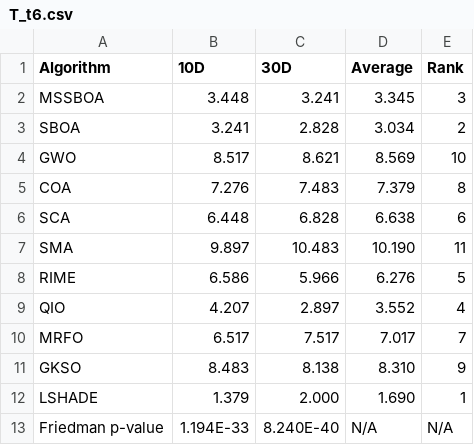
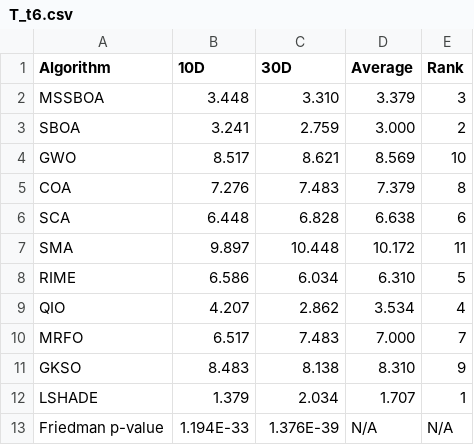
Before and after one commit to caixinyu2017-star/xixi, a CSV file: work/mssboa-design/results/T_t6.csv, drawn as a sheet.

```diff
--- a/work/mssboa-design/results/T_t6.csv
+++ b/work/mssboa-design/results/T_t6.csv
@@ -1,4 +1,4 @@
 Algorithm,10D,30D,Average,Rank
-MSSBOA,3.448,3.241,3.345,3
-SBOA,3.241,2.828,3.034,2
+MSSBOA,3.448,3.310,3.379,3
+SBOA,3.241,2.759,3.000,2
 GWO,8.517,8.621,8.569,10
@@ -6,8 +6,8 @@ COA,7.276,7.483,7.379,8
 SCA,6.448,6.828,6.638,6
-SMA,9.897,10.483,10.190,11
-RIME,6.586,5.966,6.276,5
-QIO,4.207,2.897,3.552,4
-MRFO,6.517,7.517,7.017,7
+SMA,9.897,10.448,10.172,11
+RIME,6.586,6.034,6.310,5
+QIO,4.207,2.862,3.534,4
+MRFO,6.517,7.483,7.000,7
 GKSO,8.483,8.138,8.310,9
-LSHADE,1.379,2.000,1.690,1
-Friedman p-value,1.194E-33,8.240E-40,N/A,N/A
+LSHADE,1.379,2.034,1.707,1
+Friedman p-value,1.194E-33,1.376E-39,N/A,N/A
```
Also changed, not shown: work/mssboa-design/results/T_loss.csv, work/mssboa-design/results/T_t7.csv, 8 other files.
